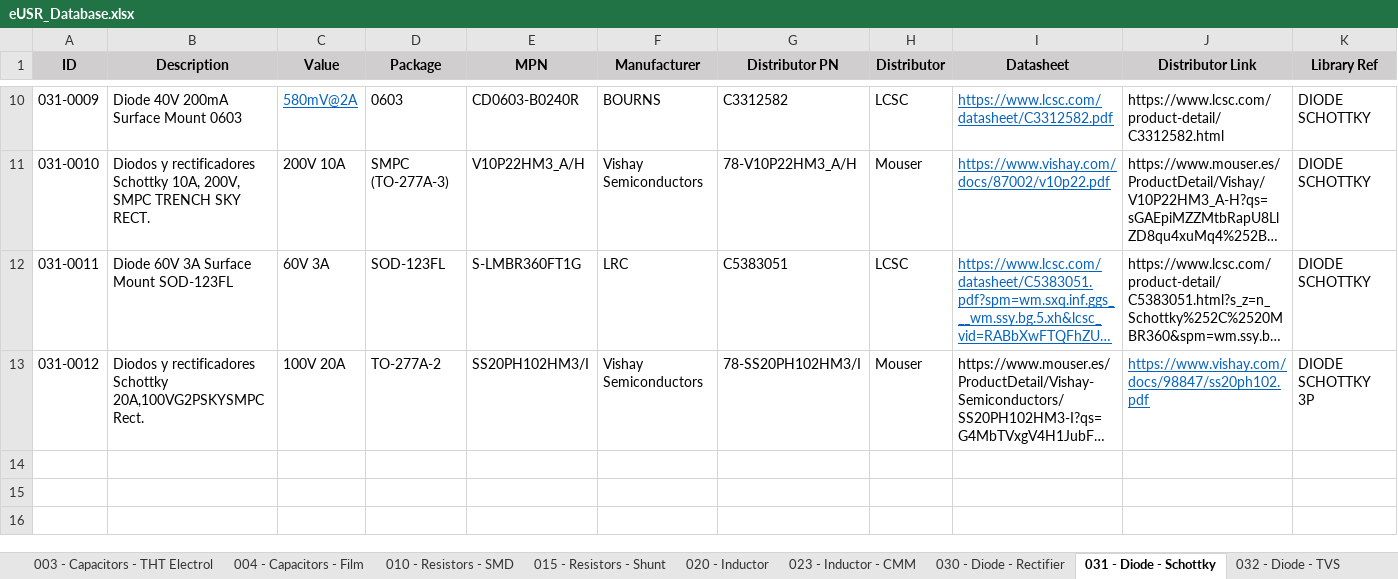
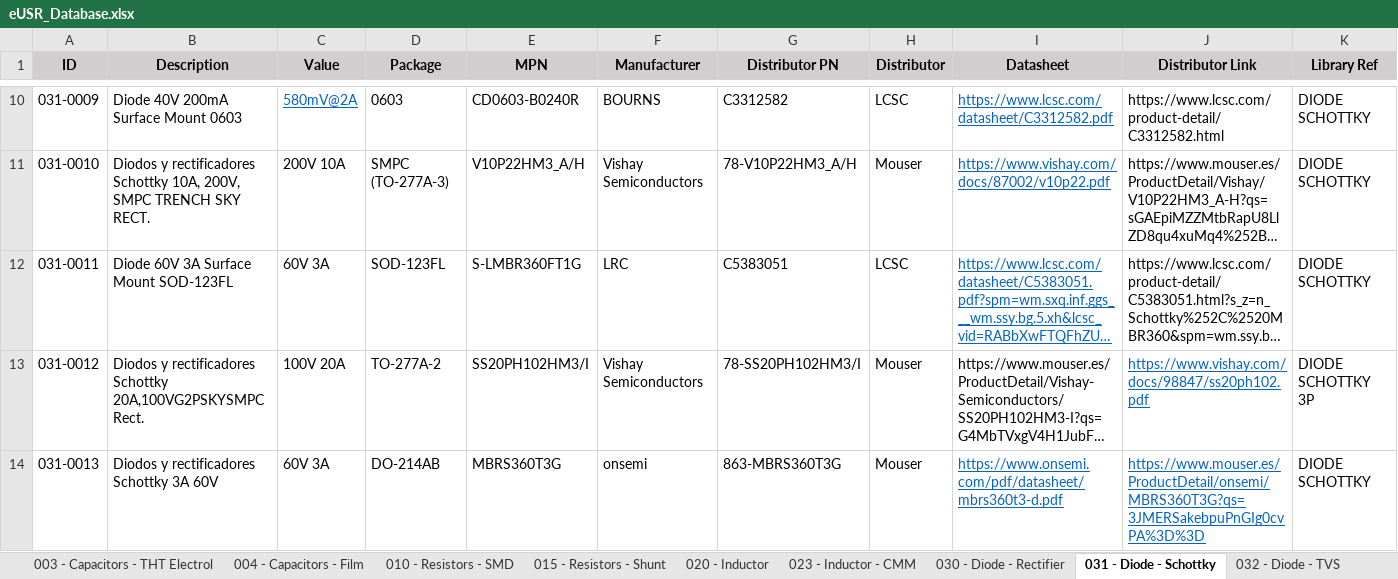
Before and after one commit to Gustavo-Gago/LIB, an Excel workbook: eUSR_Database.xlsx, sheet 031 - Diode - Schottky, drawn as a sheet; only a part is shown, gaps mark what is left out; long unchanged cells end in …; values as stored, in another font and other column widths than the file's, no borders; rows hold the shown columns only; the diff names each change by its address in the sheet, - before the commit and + after, or states it on an @@ line.

```diff
--- a/eUSR_Database.xlsx (sheet 031 - Diode - Schottky)
+++ b/eUSR_Database.xlsx (sheet 031 - Diode - Schottky)
+row 14: 031-0013 | Diodos y rectificadores Schottky 3A 60V | 60V 3A | DO-214AB | MBRS360T3G | onsemi | 863-MBRS360T3G | Mouser | https://www.onsemi.com/pdf/datasheet/mbrs360t3-d.pdf | https://www.mouser.es/ProductDetail/onsemi/MBRS360T3G?qs=3JMERSakebpuPnGIg0cvPA%3D%3D | DIODE SCHOTTKY
```
Also changed, not shown: sheet 020 - Inductor, sheet 040 - Fuses, sheet 110 - Connectors, sheet 001 - Capacitors - SMD Ceramics, 3 other files.
